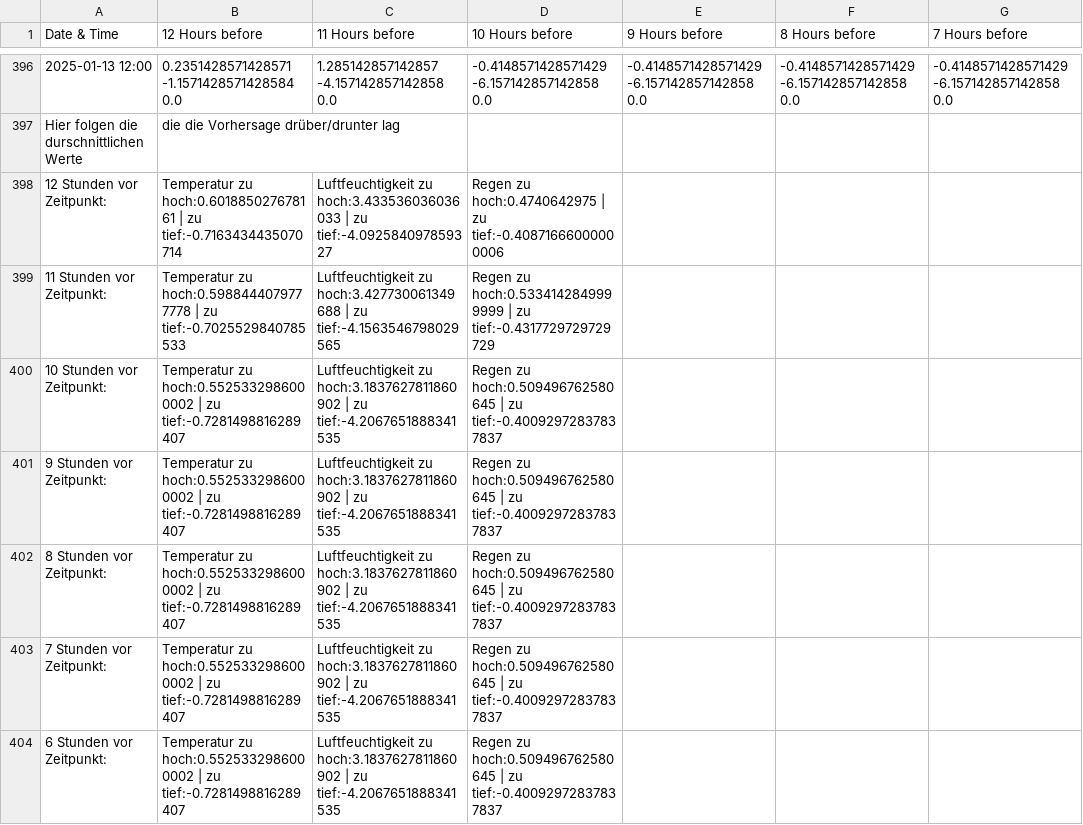
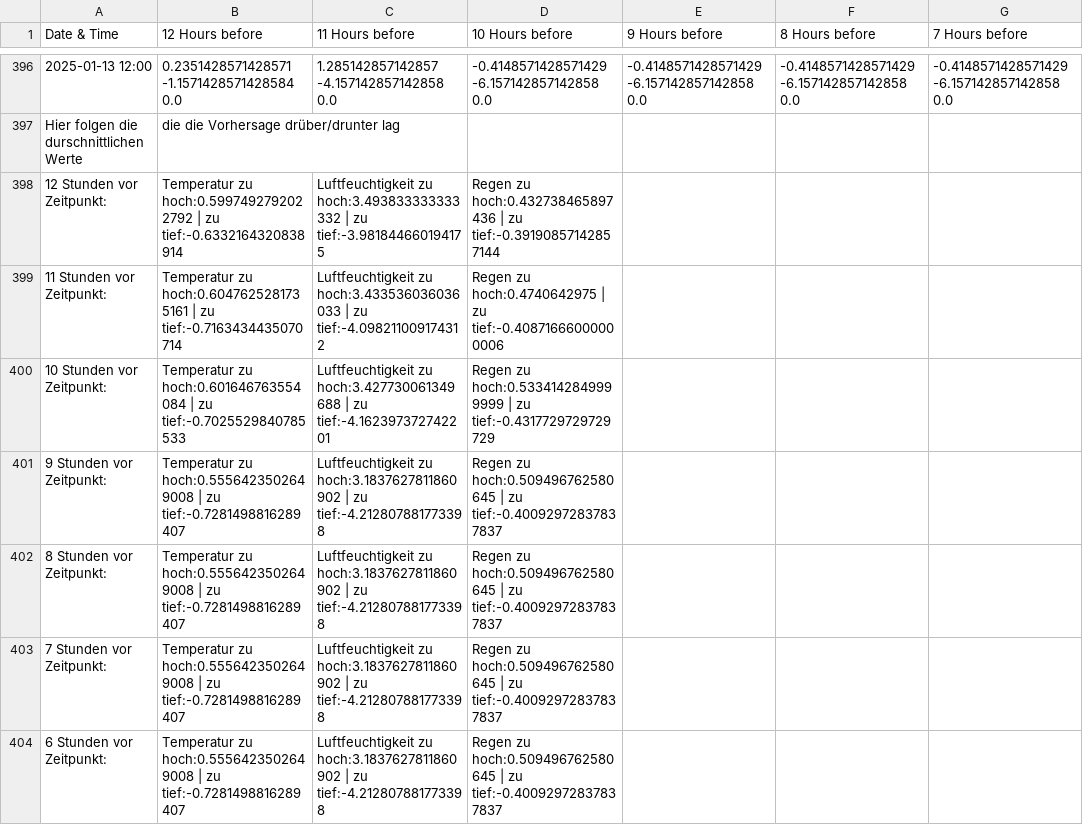
Before and after one commit to MarcelSp1/Project_Weatherism, a CSV file: evaluation/results/evaluated_data.csv, drawn as a sheet; only a part is shown, gaps mark what is left out; the diff covers the shown part only; the diff names each change by its address in the sheet, - before the commit and + after, or states it on an @@ line.

```diff
--- a/evaluation/results/evaluated_data.csv
+++ b/evaluation/results/evaluated_data.csv
-B398 (12 Hours before): Temperatur zu hoch:0.601885027678161 | zu tief:-0.7163434435070714
+B398 (12 Hours before): Temperatur zu hoch:0.5997492792022792 | zu tief:-0.6332164320838914
-C398 (11 Hours before): Luftfeuchtigkeit zu hoch:3.433536036036033 | zu tief:-4.092584097859327
+C398 (11 Hours before): Luftfeuchtigkeit zu hoch:3.493833333333332 | zu tief:-3.981844660194175
-D398 (10 Hours before): Regen zu hoch:0.4740642975 | zu tief:-0.40871666000000006
+D398 (10 Hours before): Regen zu hoch:0.432738465897436 | zu tief:-0.39190857142857144
-B399 (12 Hours before): Temperatur zu hoch:0.5988444079777778 | zu tief:-0.7025529840785533
+B399 (12 Hours before): Temperatur zu hoch:0.6047625281735161 | zu tief:-0.7163434435070714
-C399 (11 Hours before): Luftfeuchtigkeit zu hoch:3.427730061349688 | zu tief:-4.1563546798029565
+C399 (11 Hours before): Luftfeuchtigkeit zu hoch:3.433536036036033 | zu tief:-4.098211009174312
-D399 (10 Hours before): Regen zu hoch:0.5334142849999999 | zu tief:-0.4317729729729729
+D399 (10 Hours before): Regen zu hoch:0.4740642975 | zu tief:-0.40871666000000006
-B400 (12 Hours before): Temperatur zu hoch:0.5525332986000002 | zu tief:-0.7281498816289407
+B400 (12 Hours before): Temperatur zu hoch:0.601646763554084 | zu tief:-0.7025529840785533
-C400 (11 Hours before): Luftfeuchtigkeit zu hoch:3.1837627811860902 | zu tief:-4.2067651888341535
+C400 (11 Hours before): Luftfeuchtigkeit zu hoch:3.427730061349688 | zu tief:-4.162397372742201
-D400 (10 Hours before): Regen zu hoch:0.509496762580645 | zu tief:-0.40092972837837837
+D400 (10 Hours before): Regen zu hoch:0.5334142849999999 | zu tief:-0.4317729729729729
-B401:B404 (12 Hours before): Temperatur zu hoch:0.5525332986000002 | zu…
+B401:B404 (12 Hours before): Temperatur zu hoch:0.5556423502649008 | zu…
-C401:C404 (11 Hours before): …| zu tief:-4.2067651888341535
+C401:C404 (11 Hours before): …| zu tief:-4.212807881773398
```
Also changed, not shown: 2 added rows and 2 edited cells elsewhere in this file, 1 other file.
